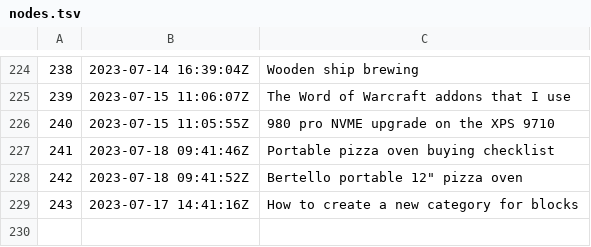
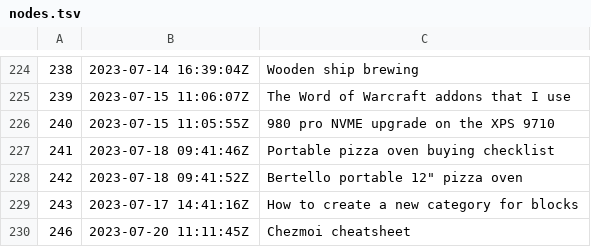
Before and after one commit to jlrickert/zet, a TSV file: docs/dex/nodes.tsv, drawn as a sheet; only a part is shown, gaps mark what is left out; the diff names each change by its address in the sheet, - before the commit and + after, or states it on an @@ line.

Commit message:
Chezmoi cheatsheet

```diff
--- a/docs/dex/nodes.tsv
+++ b/docs/dex/nodes.tsv
+row 230: 246 | 2023-07-20 11:11:45Z | Chezmoi cheatsheet
```
Also changed, not shown: 3 other files.
